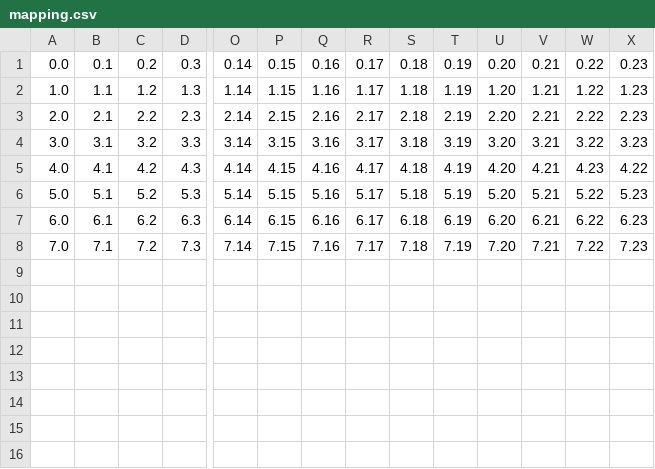
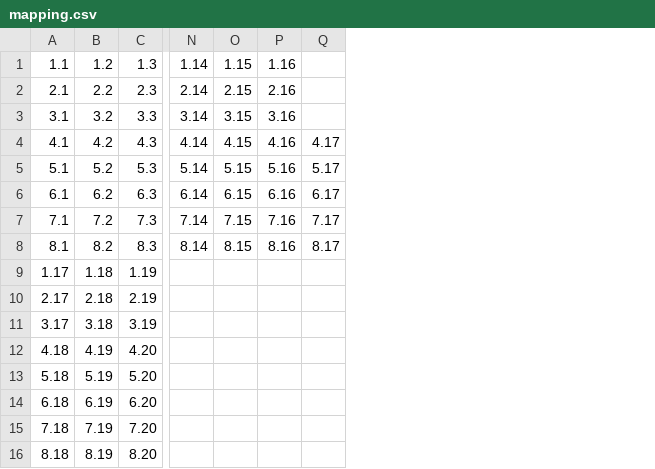
Before and after one commit to cynicaldiogenes/poly-gone, a CSV file: sketches/v4/data/mapping.csv, drawn as a sheet; only a part is shown, gaps mark what is left out; removed rows and columns are numbered as before the commit, all else as after; rows hold the shown columns only; the diff names each change by its address in the sheet, - before the commit and + after, or states it on an @@ line.

Commit message:
Fixed mappings for irregular row lengths

```diff
--- a/sketches/v4/data/mapping.csv
+++ b/sketches/v4/data/mapping.csv
-column A, rows 2-8: 1.0 | 2.0 | 3.0 | 4.0 | 5.0 | 6.0 | 7.0
-column S, rows 2-8: 1.18 | 2.18 | 3.18 | 4.18 | 5.18 | 6.18 | 7.18
-column T, rows 2-8: 1.19 | 2.19 | 3.19 | 4.19 | 5.19 | 6.19 | 7.19
-column U, rows 2-8: 1.20 | 2.20 | 3.20 | 4.20 | 5.20 | 6.20 | 7.20
-column V, rows 2-8: 1.21 | 2.21 | 3.21 | 4.21 | 5.21 | 6.21 | 7.21
-column W, rows 2-8: 1.22 | 2.22 | 3.22 | 4.23 | 5.22 | 6.22 | 7.22
-column X, rows 2-8: 1.23 | 2.23 | 3.23 | 4.22 | 5.23 | 6.23 | 7.23
-row 1: 0.0 | 0.1 | 0.2 | 0.3 | 0.14 | 0.15 | 0.16 | 0.17 | 0.18 | 0.19 | 0.20 | 0.21 | 0.22 | 0.23
-Q1: 1.17
+Q1: (empty)
-Q2: 2.17
+Q2: (empty)
-Q3: 3.17
+Q3: (empty)
+row 8: 8.1 | 8.2 | 8.3 | 8.14 | 8.15 | 8.16 | 8.17
+row 9: 1.17 | 1.18 | 1.19
+row 10: 2.17 | 2.18 | 2.19
+row 11: 3.17 | 3.18 | 3.19
+row 12: 4.18 | 4.19 | 4.20
+row 13: 5.18 | 5.19 | 5.20
+row 14: 6.18 | 6.19 | 6.20
+row 15: 7.18 | 7.19 | 7.20
+row 16: 8.18 | 8.19 | 8.20
```
Also changed, not shown: 3 other files.
